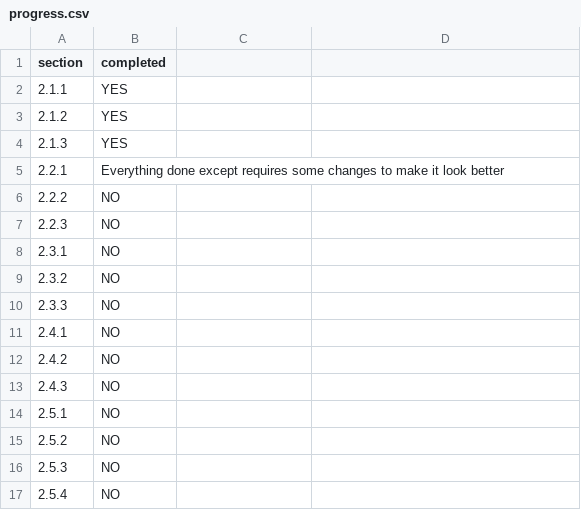
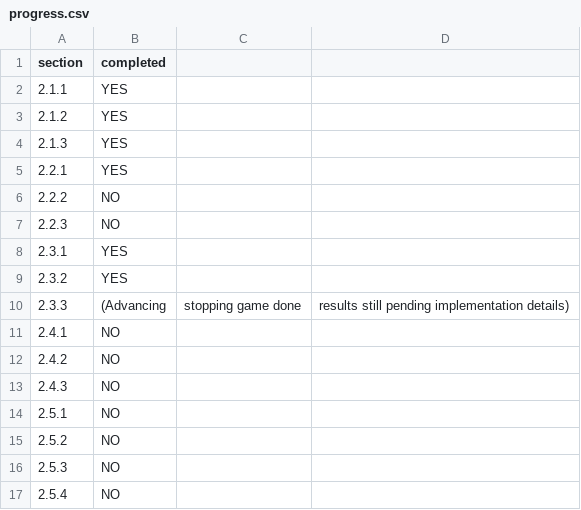
Before and after one commit to levincent51/BigBrain, a CSV file: progress.csv, drawn as a sheet.

```diff
--- a/progress.csv
+++ b/progress.csv
@@ -4,8 +4,8 @@ section,completed
 2.1.3,YES
-2.2.1,Everything done except requires some changes to make it look better
+2.2.1,YES
 2.2.2,NO
 2.2.3,NO
-2.3.1,NO
-2.3.2,NO
-2.3.3,NO
+2.3.1,YES
+2.3.2,YES
+2.3.3,(Advancing, stopping game done, results still pending implementation details)
 2.4.1,NO
```
Also changed, not shown: 13 other files.
